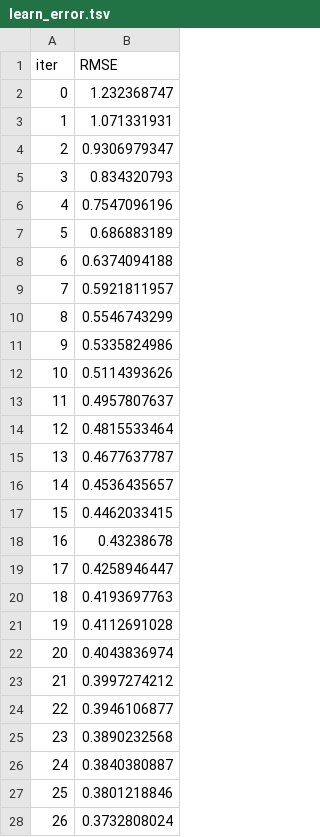
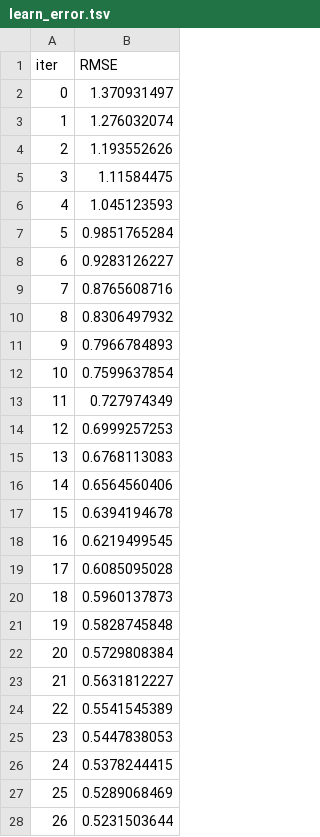
Before and after one commit to QuanTH02/2023.2-Data-Science, a TSV file: catboost_info/learn_error.tsv, drawn as a sheet; only a part is shown; the diff covers the shown part only.

```diff
--- a/catboost_info/learn_error.tsv
+++ b/catboost_info/learn_error.tsv
@@ -1,28 +1,28 @@
 iter	RMSE
-0	1.232368747
-1	1.071331931
-2	0.9306979347
-3	0.834320793
-4	0.7547096196
-5	0.686883189
-6	0.6374094188
-7	0.5921811957
-8	0.5546743299
-9	0.5335824986
-10	0.5114393626
-11	0.4957807637
-12	0.4815533464
-13	0.4677637787
-14	0.4536435657
-15	0.4462033415
-16	0.43238678
-17	0.4258946447
-18	0.4193697763
-19	0.4112691028
-20	0.4043836974
-21	0.3997274212
-22	0.3946106877
-23	0.3890232568
-24	0.3840380887
-25	0.3801218846
-26	0.3732808024
+0	1.370931497
+1	1.276032074
+2	1.193552626
+3	1.11584475
+4	1.045123593
+5	0.9851765284
+6	0.9283126227
+7	0.8765608716
+8	0.8306497932
+9	0.7966784893
+10	0.7599637854
+11	0.727974349
+12	0.6999257253
+13	0.6768113083
+14	0.6564560406
+15	0.6394194678
+16	0.6219499545
+17	0.6085095028
+18	0.5960137873
+19	0.5828745848
+20	0.5729808384
+21	0.5631812227
+22	0.5541545389
+23	0.5447838053
+24	0.5378244415
+25	0.5289068469
+26	0.5231503644
```
Also changed, not shown: 123 edited cells elsewhere in this file, catboost_info/time_left.tsv, merged_data/preprocess_data.csv, 8 other files.
